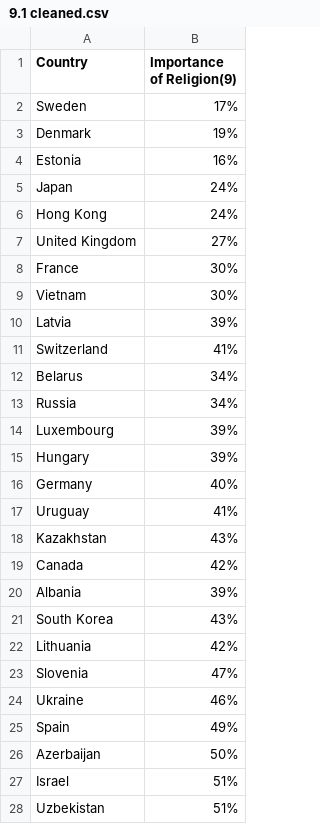
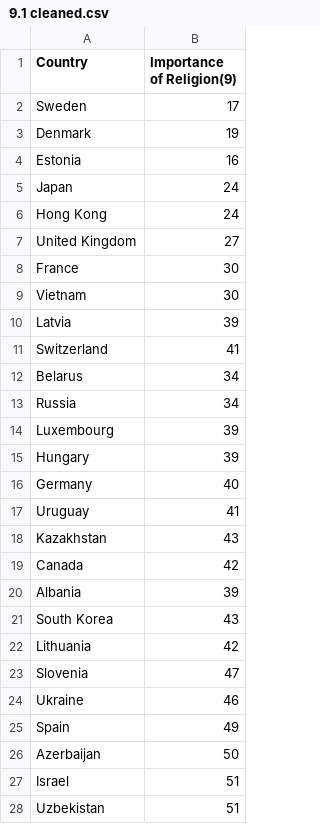
Before and after one commit to mildshield14/ift3700_tp, a CSV file: csv_duplicated_columns/9.Importance_of_religion_by_country/9.1 cleaned.csv, drawn as a sheet; only a part is shown; the diff covers the shown part only.

```diff
--- a/csv_duplicated_columns/9.Importance_of_religion_by_country/9.1 cleaned.csv
+++ b/csv_duplicated_columns/9.Importance_of_religion_by_country/9.1 cleaned.csv
@@ -1,28 +1,28 @@
 Country,Importance of Religion(9)
-Sweden,17%
-Denmark,19%
-Estonia,16%
-Japan,24%
-Hong Kong,24%
-United Kingdom,27%
-France,30%
-Vietnam,30%
-Latvia,39%
-Switzerland,41%
-Belarus,34%
-Russia,34%
-Luxembourg,39%
-Hungary,39%
-Germany,40%
-Uruguay,41%
-Kazakhstan,43%
-Canada,42%
-Albania,39%
-South Korea,43%
-Lithuania,42%
-Slovenia,47%
-Ukraine,46%
-Spain,49%
-Azerbaijan,50%
-Israel,51%
-Uzbekistan,51%
+Sweden,17
+Denmark,19
+Estonia,16
+Japan,24
+Hong Kong,24
+United Kingdom,27
+France,30
+Vietnam,30
+Latvia,39
+Switzerland,41
+Belarus,34
+Russia,34
+Luxembourg,39
+Hungary,39
+Germany,40
+Uruguay,41
+Kazakhstan,43
+Canada,42
+Albania,39
+South Korea,43
+Lithuania,42
+Slovenia,47
+Ukraine,46
+Spain,49
+Azerbaijan,50
+Israel,51
+Uzbekistan,51
```
Also changed, not shown: 2 added rows, 2 removed rows and 83 edited cells elsewhere in this file, cleaning_whole_data/final_table.csv, csv_duplicated_columns/1.List_of_countries_by_GDP_(nominal)_per_capita/1.1 cleaned.csv, 26 other files.
